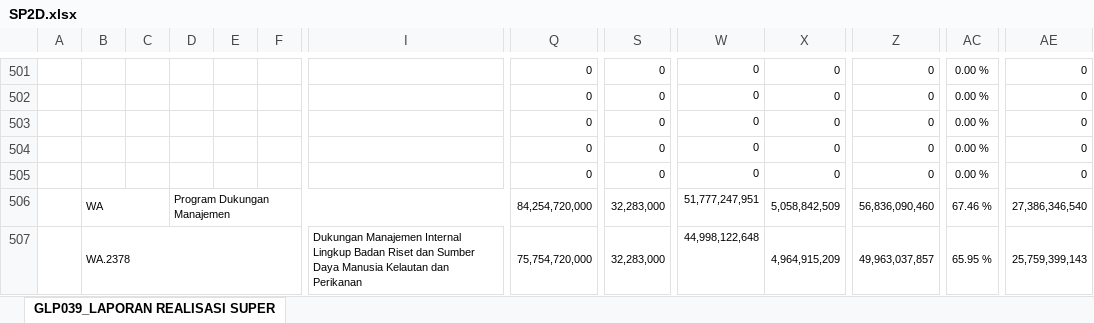
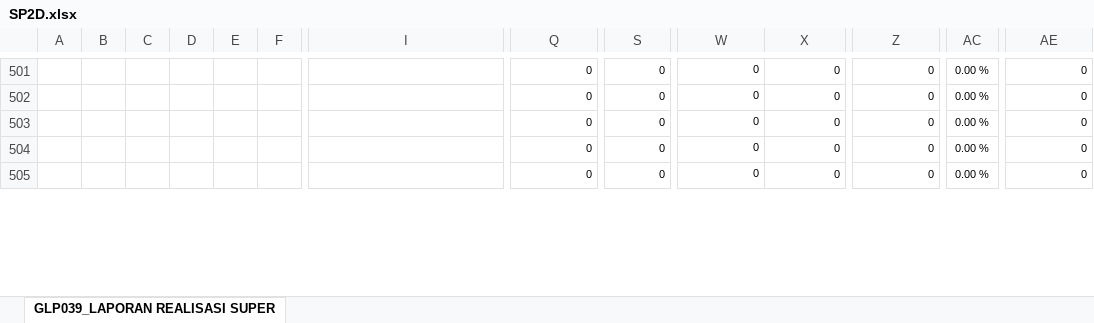
Before and after one commit to edimistiono/TA.2024, an Excel workbook: Database/SP2D.xlsx, sheet GLP039_LAPORAN REALISASI SUPER, drawn as a sheet; only a part is shown, gaps mark what is left out; values as stored, in another font and other column widths than the file's, no borders; charts and pictures not drawn; removed rows and columns are numbered as before the commit, all else as after; rows hold the shown columns only; the diff covers the shown part only; the diff names each change by its address in the sheet, - before the commit and + after, or states it on an @@ line.

```diff
--- a/Database/SP2D.xlsx (sheet GLP039_LAPORAN REALISASI SUPER)
+++ b/Database/SP2D.xlsx (sheet GLP039_LAPORAN REALISASI SUPER)
-row 506:  | WA |  | Program Dukungan Manajemen |  |  |  | 84,254,720,000 | 32,283,000 | 51,777,247,951 | 5,058,842,509 | 56,836,090,460 | 67.46 % | 27,386,346,540
-row 507:  | WA.2378 |  |  |  |  | Dukungan Manajemen Internal Lingkup Badan Riset dan Sumber Daya Manusia Kelautan dan Perikanan | 75,754,720,000 | 32,283,000 | 44,998,122,648 | 4,964,915,209 | 49,963,037,857 | 65.95 % | 25,759,399,143
```
Also changed, not shown: 8 added rows, 6 removed rows and 329 edited cells elsewhere in this sheet, Database/DAFTAR SP2D SATKER.xlsx, Database/MONITORING DETAIL TRANSAKSI FA 16 SEGMEN VERSI SP2D.xlsx, 2 other files.
